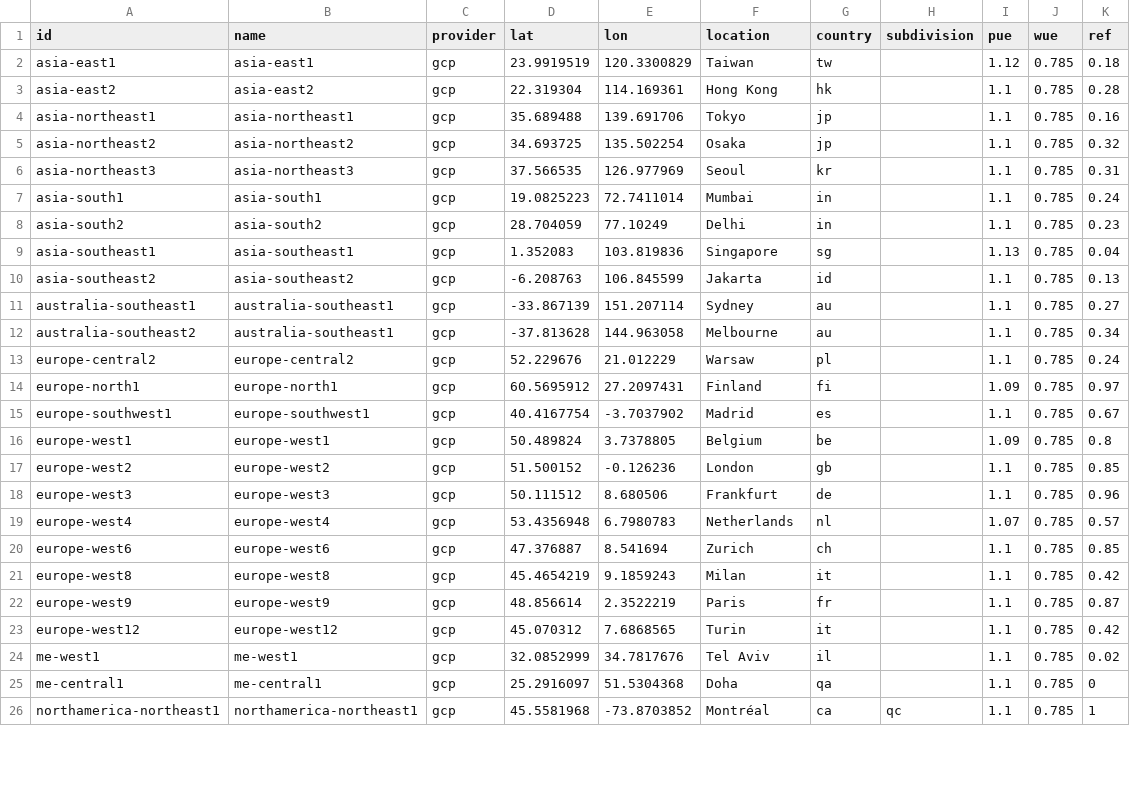
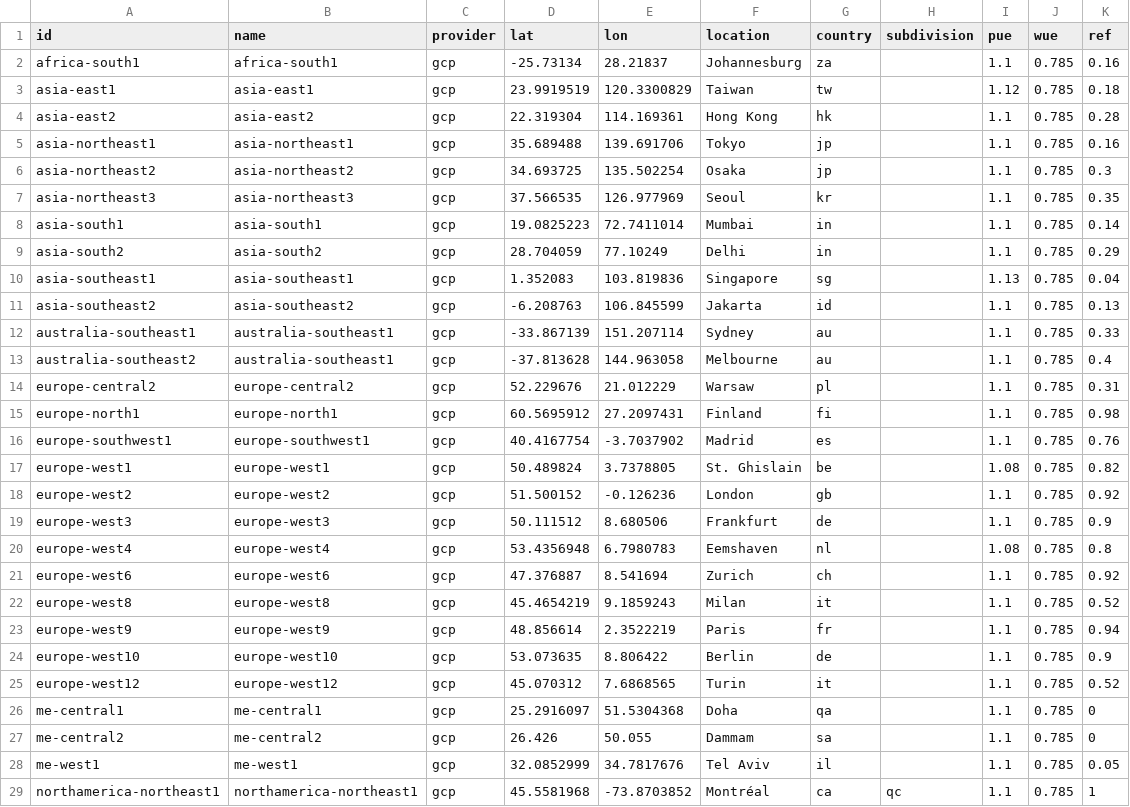
Before and after one commit to digital4better/data, a CSV file: data/cloud/gcp-regions.csv, drawn as a sheet; only a part is shown; the diff covers the shown part only.

```diff
--- a/data/cloud/gcp-regions.csv
+++ b/data/cloud/gcp-regions.csv
@@ -1,2 +1,3 @@
 id,name,provider,lat,lon,location,country,subdivision,pue,wue,ref
+africa-south1,africa-south1,gcp,-25.73134,28.21837,Johannesburg,za,,1.1,0.785,0.16
 asia-east1,asia-east1,gcp,23.9919519,120.3300829,Taiwan,tw,,1.12,0.785,0.18
@@ -4,23 +5,25 @@ asia-east2,asia-east2,gcp,22.319304,114.169361,Hong Kong,hk,,1.1,0.785,0.28
 asia-northeast1,asia-northeast1,gcp,35.689488,139.691706,Tokyo,jp,,1.1,0.785,0.16
-asia-northeast2,asia-northeast2,gcp,34.693725,135.502254,Osaka,jp,,1.1,0.785,0.32
-asia-northeast3,asia-northeast3,gcp,37.566535,126.977969,Seoul,kr,,1.1,0.785,0.31
-asia-south1,asia-south1,gcp,19.0825223,72.7411014,Mumbai,in,,1.1,0.785,0.24
-asia-south2,asia-south2,gcp,28.704059,77.10249,Delhi,in,,1.1,0.785,0.23
+asia-northeast2,asia-northeast2,gcp,34.693725,135.502254,Osaka,jp,,1.1,0.785,0.3
+asia-northeast3,asia-northeast3,gcp,37.566535,126.977969,Seoul,kr,,1.1,0.785,0.35
+asia-south1,asia-south1,gcp,19.0825223,72.7411014,Mumbai,in,,1.1,0.785,0.14
+asia-south2,asia-south2,gcp,28.704059,77.10249,Delhi,in,,1.1,0.785,0.29
 asia-southeast1,asia-southeast1,gcp,1.352083,103.819836,Singapore,sg,,1.13,0.785,0.04
 asia-southeast2,asia-southeast2,gcp,-6.208763,106.845599,Jakarta,id,,1.1,0.785,0.13
-australia-southeast1,australia-southeast1,gcp,-33.867139,151.207114,Sydney,au,,1.1,0.785,0.27
-australia-southeast2,australia-southeast1,gcp,-37.813628,144.963058,Melbourne,au,,1.1,0.785,0.34
-europe-central2,europe-central2,gcp,52.229676,21.012229,Warsaw,pl,,1.1,0.785,0.24
-europe-north1,europe-north1,gcp,60.5695912,27.2097431,Finland,fi,,1.09,0.785,0.97
-europe-southwest1,europe-southwest1,gcp,40.4167754,-3.7037902,Madrid,es,,1.1,0.785,0.67
-europe-west1,europe-west1,gcp,50.489824,3.7378805,Belgium,be,,1.09,0.785,0.8
-europe-west2,europe-west2,gcp,51.500152,-0.126236,London,gb,,1.1,0.785,0.85
-europe-west3,europe-west3,gcp,50.111512,8.680506,Frankfurt,de,,1.1,0.785,0.96
-europe-west4,europe-west4,gcp,53.4356948,6.7980783,Netherlands,nl,,1.07,0.785,0.57
-europe-west6,europe-west6,gcp,47.376887,8.541694,Zurich,ch,,1.1,0.785,0.85
-europe-west8,europe-west8,gcp,45.4654219,9.1859243,Milan,it,,1.1,0.785,0.42
-europe-west9,europe-west9,gcp,48.856614,2.3522219,Paris,fr,,1.1,0.785,0.87
-europe-west12,europe-west12,gcp,45.070312,7.6868565,Turin,it,,1.1,0.785,0.42
-me-west1,me-west1,gcp,32.0852999,34.7817676,Tel Aviv,il,,1.1,0.785,0.02
+australia-southeast1,australia-southeast1,gcp,-33.867139,151.207114,Sydney,au,,1.1,0.785,0.33
+australia-southeast2,australia-southeast1,gcp,-37.813628,144.963058,Melbourne,au,,1.1,0.785,0.4
+europe-central2,europe-central2,gcp,52.229676,21.012229,Warsaw,pl,,1.1,0.785,0.31
+europe-north1,europe-north1,gcp,60.5695912,27.2097431,Finland,fi,,1.1,0.785,0.98
+europe-southwest1,europe-southwest1,gcp,40.4167754,-3.7037902,Madrid,es,,1.1,0.785,0.76
+europe-west1,europe-west1,gcp,50.489824,3.7378805,St. Ghislain,be,,1.08,0.785,0.82
+europe-west2,europe-west2,gcp,51.500152,-0.126236,London,gb,,1.1,0.785,0.92
+europe-west3,europe-west3,gcp,50.111512,8.680506,Frankfurt,de,,1.1,0.785,0.9
+europe-west4,europe-west4,gcp,53.4356948,6.7980783,Eemshaven,nl,,1.08,0.785,0.8
+europe-west6,europe-west6,gcp,47.376887,8.541694,Zurich,ch,,1.1,0.785,0.92
+europe-west8,europe-west8,gcp,45.4654219,9.1859243,Milan,it,,1.1,0.785,0.52
+europe-west9,europe-west9,gcp,48.856614,2.3522219,Paris,fr,,1.1,0.785,0.94
+europe-west10,europe-west10,gcp,53.073635,8.806422,Berlin,de,,1.1,0.785,0.9
+europe-west12,europe-west12,gcp,45.070312,7.6868565,Turin,it,,1.1,0.785,0.52
 me-central1,me-central1,gcp,25.2916097,51.5304368,Doha,qa,,1.1,0.785,0
+me-central2,me-central2,gcp,26.426,50.055,Dammam,sa,,1.1,0.785,0
+me-west1,me-west1,gcp,32.0852999,34.7817676,Tel Aviv,il,,1.1,0.785,0.05
 northamerica-northeast1,northamerica-northeast1,gcp,45.5581968,-73.8703852,Montréal,ca,qc,1.1,0.785,1
```
Also changed, not shown: 17 edited cells elsewhere in this file, data/cloud/aws-regions.csv, data/cloud/azure-regions.csv, 9 other files.
